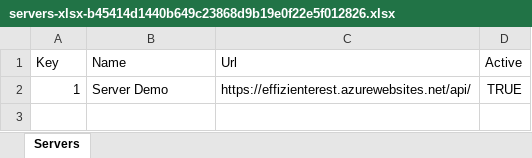
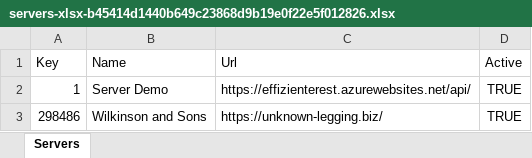
Before and after one commit to apis3445/PlaywrightFramewokr, an Excel workbook: 30/servers-xlsx-b45414d1440b649c23868d9b19e0f22e5f012826.xlsx, sheet Servers, drawn as a sheet; values as stored, in another font and other column widths than the file's, no borders; the diff names each change by its address in the sheet, - before the commit and + after, or states it on an @@ line.

```diff
--- a/30/servers-xlsx-b45414d1440b649c23868d9b19e0f22e5f012826.xlsx (sheet Servers)
+++ b/30/servers-xlsx-b45414d1440b649c23868d9b19e0f22e5f012826.xlsx (sheet Servers)
+row 3: 298486 | Wilkinson and Sons | https://unknown-legging.biz/ | TRUE
```
Also changed, not shown: 20/servers-xlsx-b45414d1440b649c23868d9b19e0f22e5f012826.xlsx, 17 other files.
